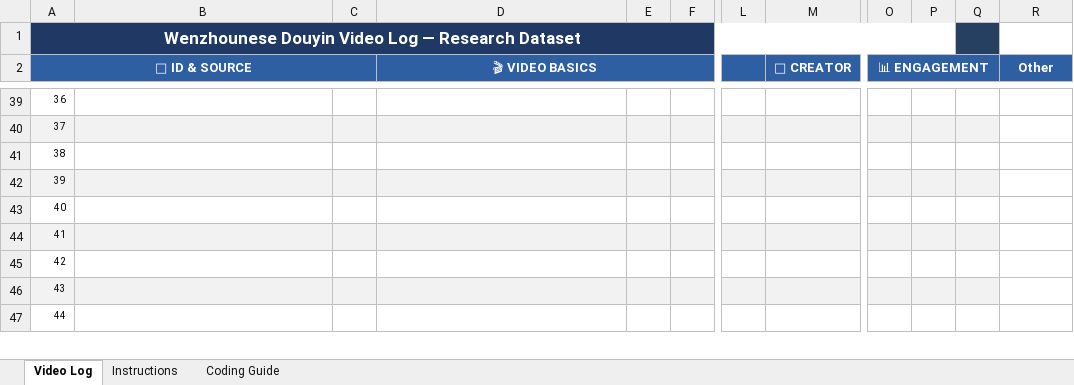
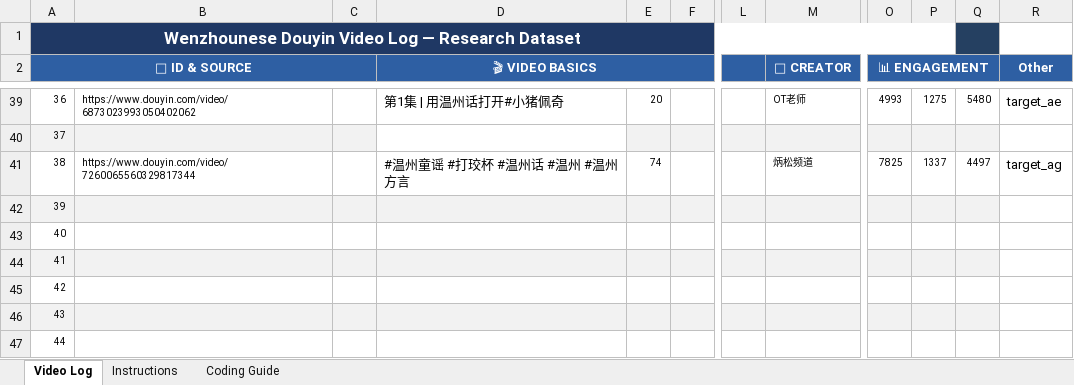
Before and after one commit to easonjin2010/wenzhounese-survey, an Excel workbook: wenzhounese_video_log (1).xlsx, sheet Video Log, drawn as a sheet; only a part is shown, gaps mark what is left out; values as stored, in another font and other column widths than the file's, no borders; the diff covers the shown part only; the diff names each change by its address in the sheet, - before the commit and + after, or states it on an @@ line.

```diff
--- a/wenzhounese_video_log (1).xlsx (sheet Video Log)
+++ b/wenzhounese_video_log (1).xlsx (sheet Video Log)
-B39: (empty)
+B39: https://www.douyin.com/video/6873023993050402062
-D39 (🎬 VIDEO BASICS): (empty)
+D39 (🎬 VIDEO BASICS): 第1集 | 用温州话打开#小猪佩奇
-E39: (empty)
+E39: 20
-M39 (👤 CREATOR): (empty)
+M39 (👤 CREATOR): OT老师
-O39 (📊 ENGAGEMENT): (empty)
+O39 (📊 ENGAGEMENT): 4993
-P39: (empty)
+P39: 1275
-Q39: (empty)
+Q39: 5480
-R39 (Other): (empty)
+R39 (Other): target_ae
-D40 fill: #F2F2F2
+D40 fill: none
-B41: (empty)
+B41: https://www.douyin.com/video/7260065560329817344
-D41 (🎬 VIDEO BASICS): (empty)
+D41 (🎬 VIDEO BASICS): #温州童谣 #打珓杯 #温州话 #温州 #温州方言
-E41: (empty)
+E41: 74
-M41 (👤 CREATOR): (empty)
+M41 (👤 CREATOR): 炳松频道
-O41 (📊 ENGAGEMENT): (empty)
+O41 (📊 ENGAGEMENT): 7825
-P41: (empty)
+P41: 1337
-Q41: (empty)
+Q41: 4497
-R41 (Other): (empty)
+R41 (Other): target_ag
```
Also changed, not shown: 24 edited cells and cell formats elsewhere in this sheet, 17 other files.
